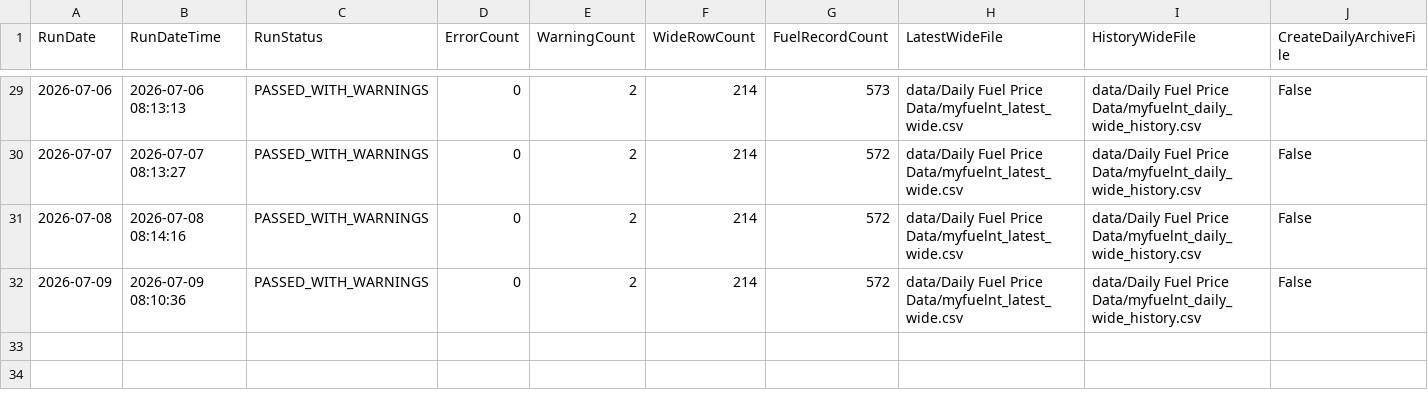
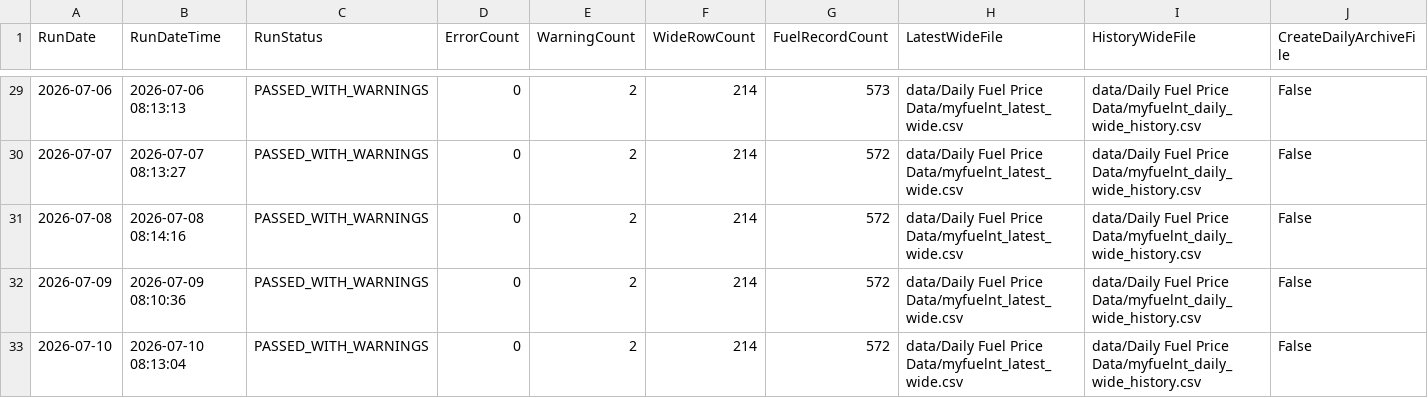
Before and after one commit to ResearchTourismNT/Fuel-Prices, a CSV file: data/Daily Fuel Price Data/myfuelnt_quality_log.csv, drawn as a sheet; only a part is shown, gaps mark what is left out; rows hold the shown columns only; the diff names each change by its address in the sheet, - before the commit and + after, or states it on an @@ line.

Commit message:
Append MyFuelNT quality log for 2026-07-10

```diff
--- a/data/Daily Fuel Price Data/myfuelnt_quality_log.csv
+++ b/data/Daily Fuel Price Data/myfuelnt_quality_log.csv
+row 33: 2026-07-10 | 2026-07-10 08:13:04 | PASSED_WITH_WARNINGS | 0 | 2 | 214 | 572 | data/Daily Fuel Price Data/myfuelnt_latest_wide.csv | data/Daily Fuel Price Data/myfuelnt_daily_wide_history.csv | False
```
